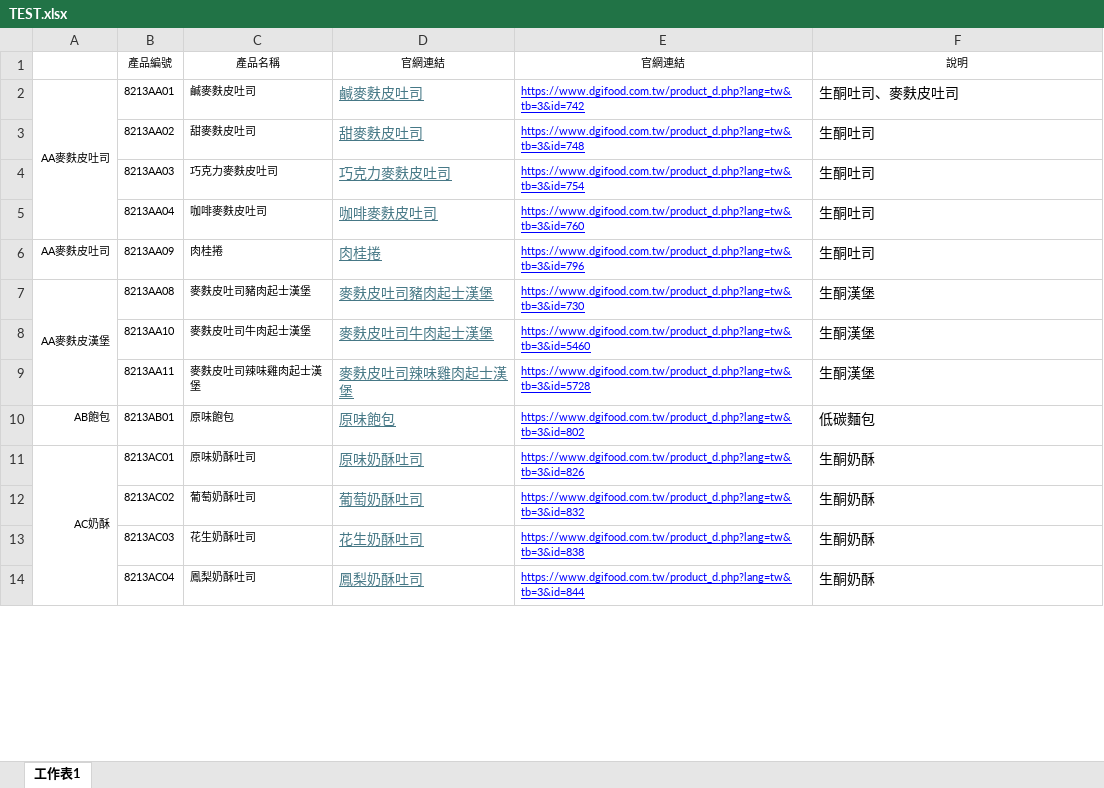
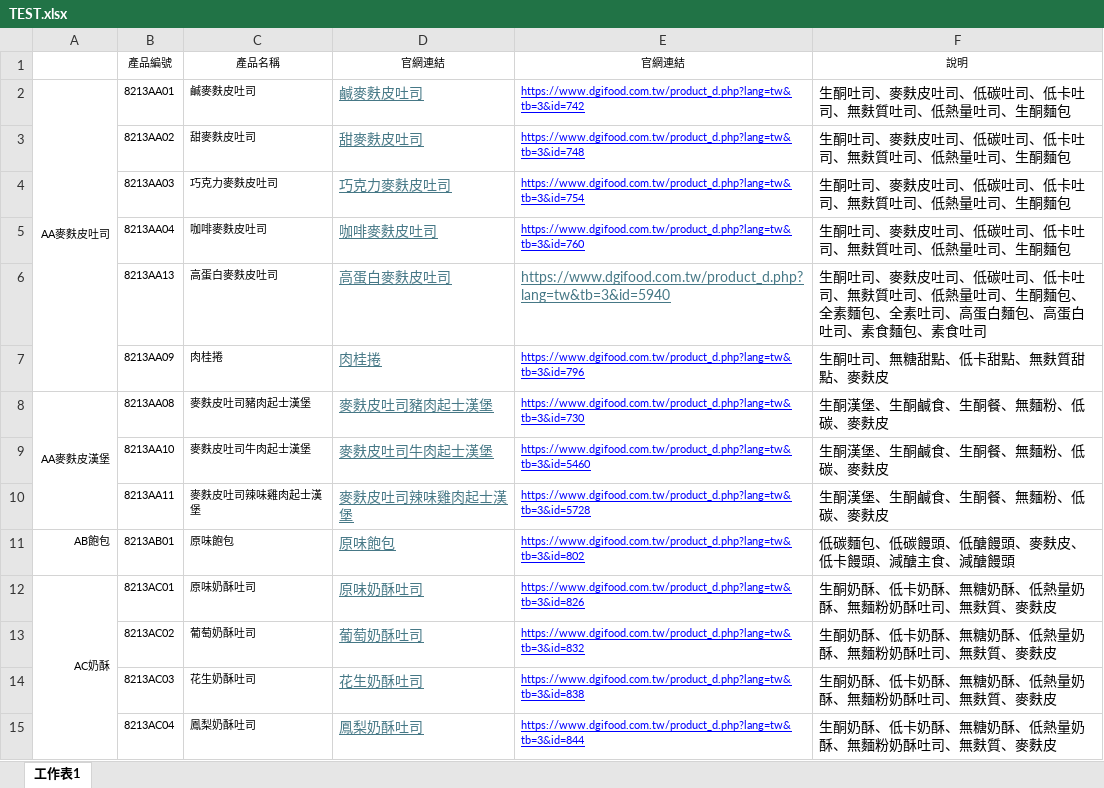
Before and after one commit to kitty32219/kitty32219.github.io, an Excel workbook: dgifood/TEST.xlsx, sheet 工作表1, drawn as a sheet; only a part is shown; values as stored, in another font and other column widths than the file's, no borders; removed rows and columns are numbered as before the commit, all else as after; the diff covers the shown part only; the diff names each change by its address in the sheet, - before the commit and + after, or states it on an @@ line.

Commit message:
Add files via upload

```diff
--- a/dgifood/TEST.xlsx (sheet 工作表1)
+++ b/dgifood/TEST.xlsx (sheet 工作表1)
-A2:A5 merged
+A2:A7 merged
-F2 (說明): 生酮吐司、麥麩皮吐司
+F2 (說明): 生酮吐司、麥麩皮吐司、低碳吐司、低卡吐司、無麩質吐司、低熱量吐司、生酮麵包
-F3:F5 (說明): 生酮吐司
+F3:F5 (說明): 生酮吐司、麥麩皮吐司、低碳吐司、低卡吐司、無麩質吐司、低熱量吐司、生酮麵包
+row 6:  | 8213AA13 | 高蛋白麥麩皮吐司 | 高蛋白麥麩皮吐司 | https://www.dgifood.com.tw/product_d.php?lang=tw&tb=3&id=5940 | 生酮吐司、麥麩皮吐司、低碳吐司、低卡吐司、無麩質吐司、低熱量吐司、生酮麵包、全素麵包、全素吐司、高蛋白麵包、高蛋白吐司、素食麵包、素食吐司
-A7: AA麥麩皮吐司
+A7: (empty)
-F7 (說明): 生酮吐司
+F7 (說明): 生酮吐司、無糖甜點、低卡甜點、無麩質甜點、麥麩皮
-F8:F10 (說明): 生酮漢堡
+F8:F10 (說明): 生酮漢堡、生酮鹹食、生酮餐、無麵粉、低碳、麥麩皮
-F11 (說明): 低碳麵包
+F11 (說明): 低碳麵包、低碳饅頭、低醣饅頭、麥麩皮、低卡饅頭、減醣主食、減醣饅頭
-F12:F15 (說明): 生酮奶酥
+F12:F15 (說明): 生酮奶酥、低卡奶酥、無糖奶酥、低熱量奶酥、無麵粉奶酥吐司、無麩質、麥麩皮
```
Also changed, not shown: 2 added rows, 558 edited cells and cell formats elsewhere in this sheet, formulas that keep their value.
